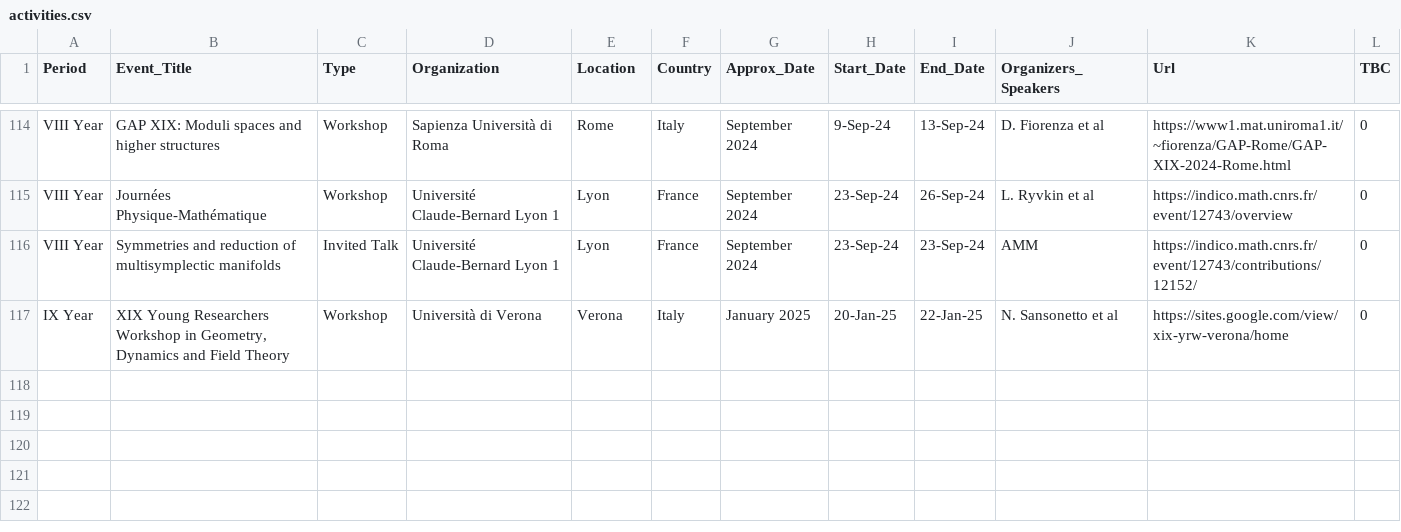
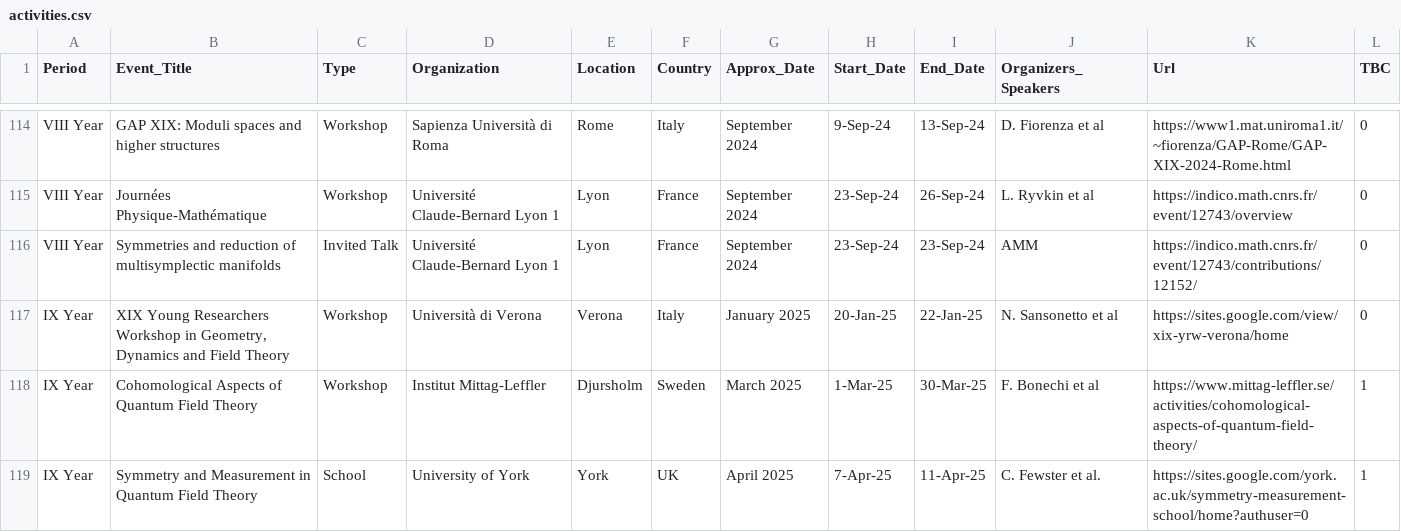
Before and after one commit to MasterToninus/MasterToninus.github.io, a CSV file: data/activities.csv, drawn as a sheet; only a part is shown, gaps mark what is left out.

```diff
--- a/data/activities.csv
+++ b/data/activities.csv
@@ -117 +117,3 @@ VIII Year;Symmetries and reduction of multisymplectic manifolds;Invited Talk;Uni
 IX Year;XIX Young Researchers Workshop in Geometry, Dynamics and Field Theory;Workshop;Università di Verona;Verona;Italy;January 2025;20-Jan-25;22-Jan-25;N. Sansonetto et al;https://sites.google.com/view/xix-yrw-verona/home;0
+IX Year;Cohomological Aspects of Quantum Field Theory;Workshop;Institut Mittag-Leffler;Djursholm;Sweden;March 2025;1-Mar-25;30-Mar-25;F. Bonechi et al;https://www.mittag-leffler.se/activities/cohomological-aspects-of-quantum-field-theory/;1
+IX Year;Symmetry and Measurement in Quantum Field Theory;School;University of York;York;UK;April 2025;7-Apr-25;11-Apr-25;C. Fewster et al.;https://sites.google.com/york.ac.uk/symmetry-measurement-school/home?authuser=0;1
```
Also changed, not shown: 2 other files.
